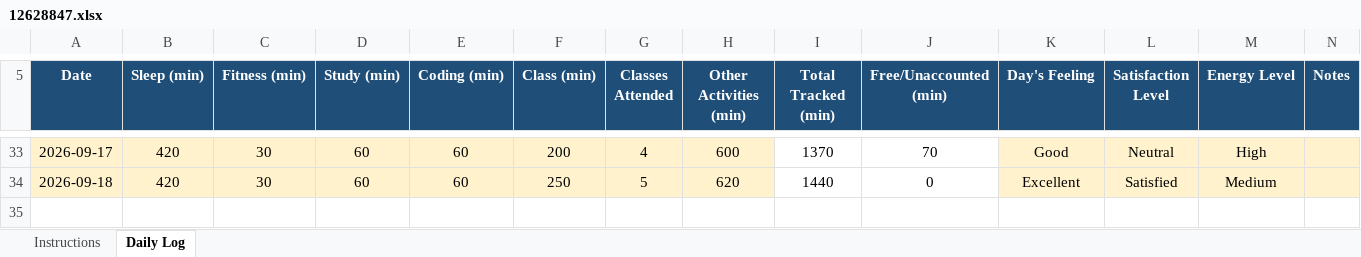
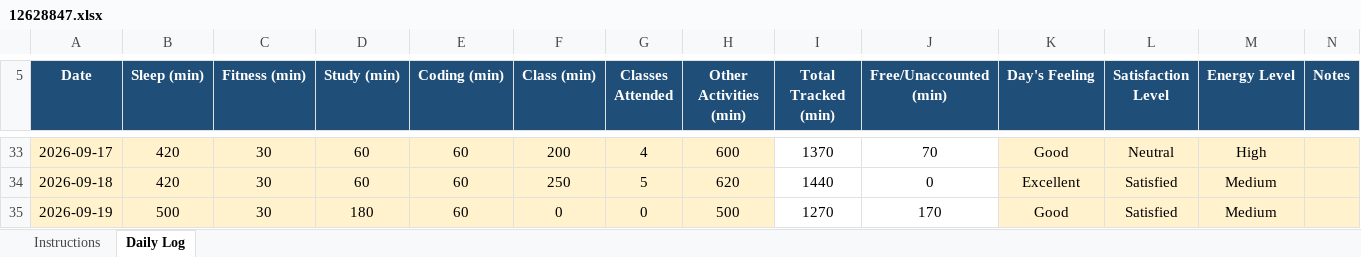
Before and after one commit to tarun45-design/CAP776, an Excel workbook: 12628847.xlsx, sheet Daily Log, drawn as a sheet; only a part is shown, gaps mark what is left out; values as stored, in another font and other column widths than the file's, no borders; conditional formats not drawn; the diff names each change by its address in the sheet, - before the commit and + after, or states it on an @@ line.

Commit message:
12628847

```diff
--- a/12628847.xlsx (sheet Daily Log)
+++ b/12628847.xlsx (sheet Daily Log)
+row 35: 2026-09-19 | 500 | 30 | 180 | 60 | 0 | 0 | 500 | 1270 | 170 | Good | Satisfied | Medium
```
